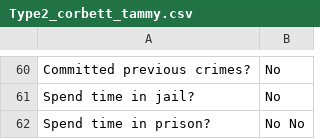
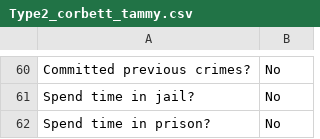
Before and after one commit to ajithksenthil/CrimeArchetypes, a CSV file: mnt/data/csv/Type2_corbett_tammy.csv, drawn as a sheet; only a part is shown, gaps mark what is left out; the diff covers the shown part only.

```diff
--- a/mnt/data/csv/Type2_corbett_tammy.csv
+++ b/mnt/data/csv/Type2_corbett_tammy.csv
@@ -61,2 +61,2 @@ Committed previous crimes?,No
 Spend time in jail?,No
-Spend time in prison?,No No
+Spend time in prison?,No
```
Also changed, not shown: 1 added row, 1 removed row and 2 edited cells elsewhere in this file.
